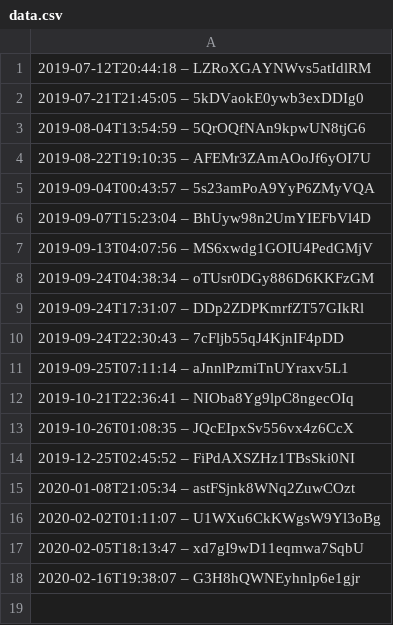
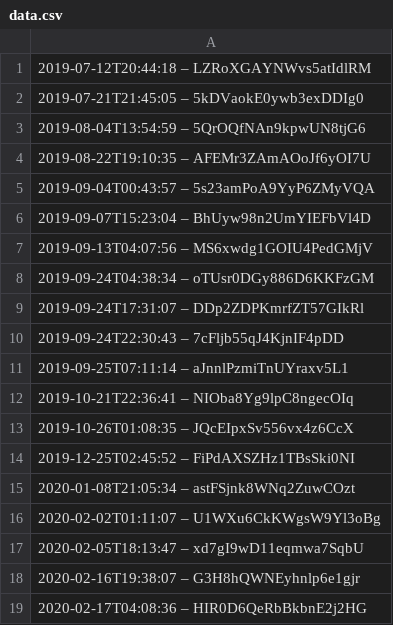
Before and after one commit to darkknight68/hyperliquid-trading-bot, a CSV file: data.csv, drawn as a sheet.

Commit message:
Simplify logic in data.csv

```diff
--- a/data.csv
+++ b/data.csv
@@ -18 +18,2 @@
 2020-02-16T19:38:07 – G3H8hQWNEyhnlp6e1gjr
+2020-02-17T04:08:36 – HIR0D6QeRbBkbnE2j2HG
```
